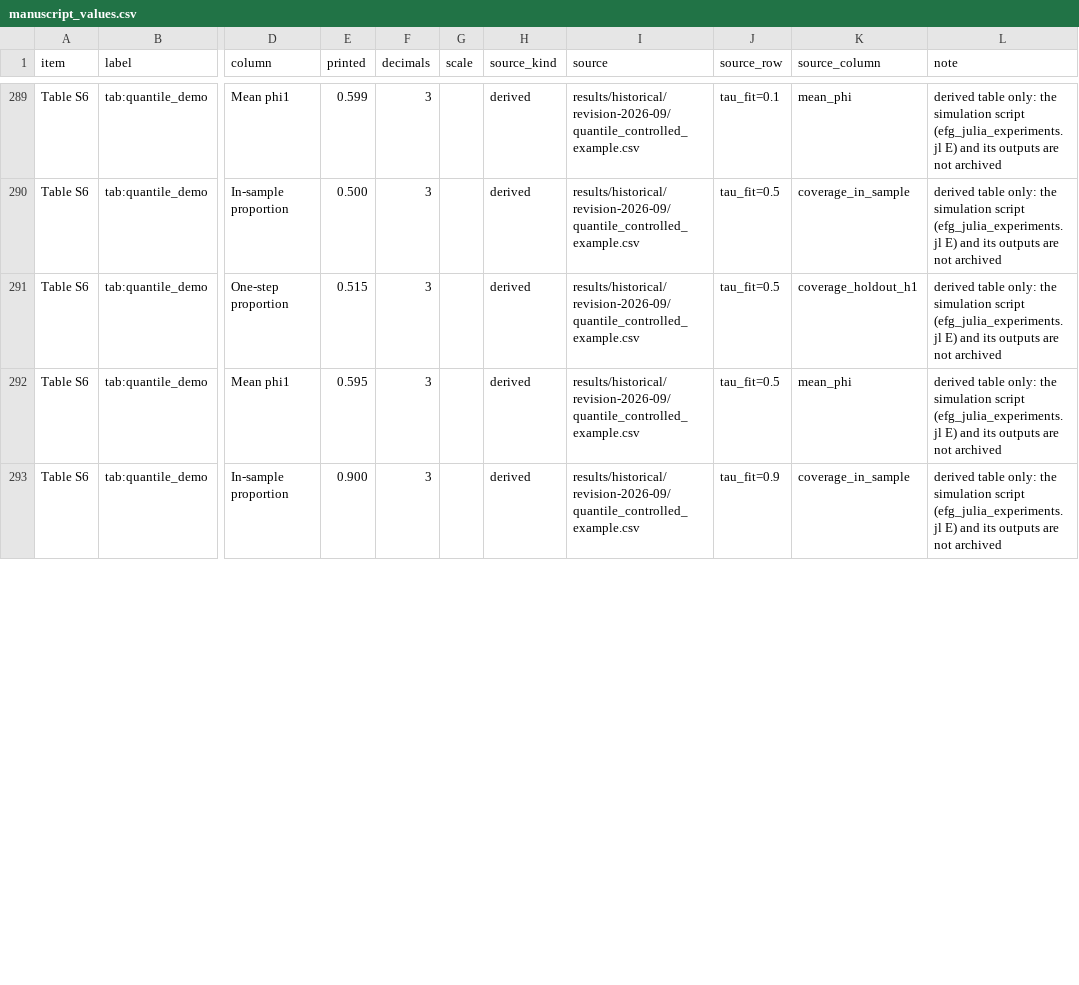
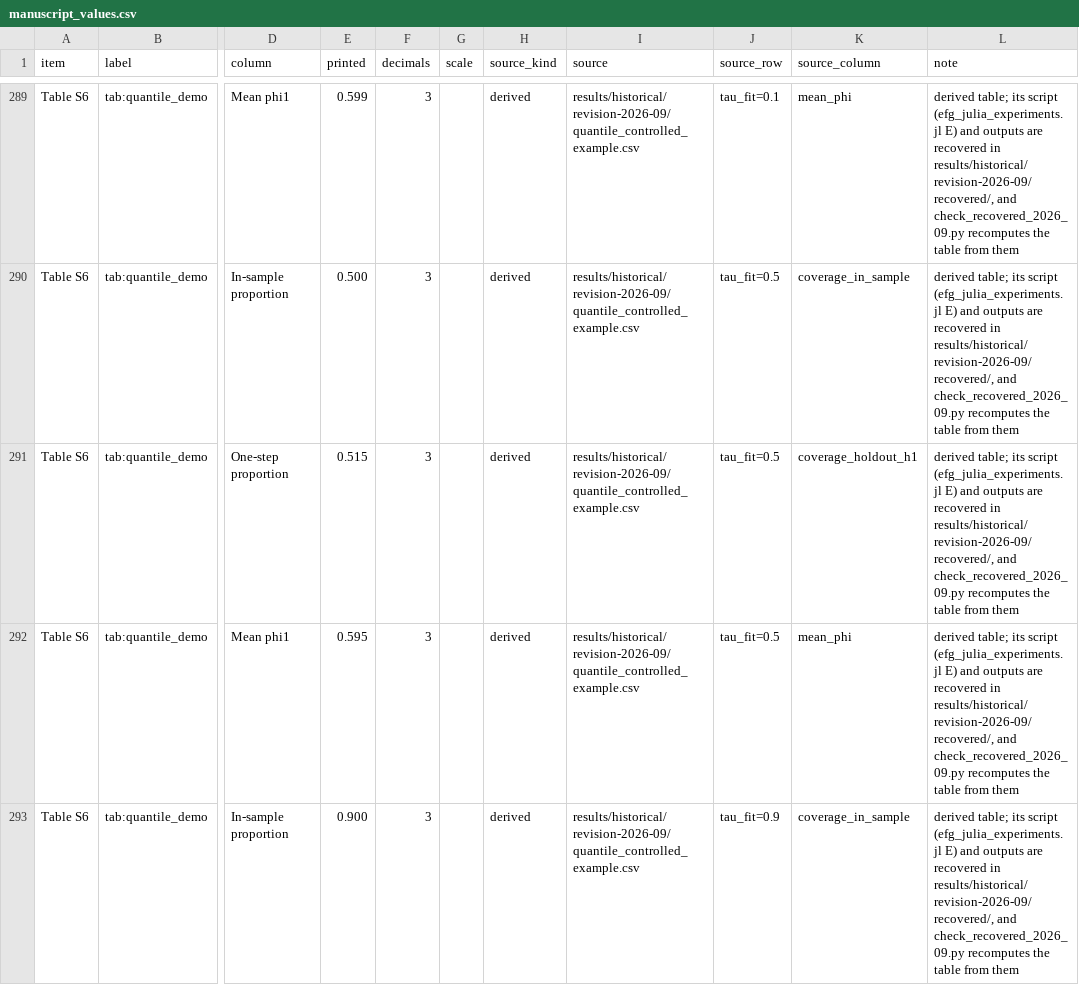
Before and after one commit to LAMPSPUC/Sarimax.jl, a CSV file: replication/ijf-2026/results/manuscript/manuscript_values.csv, drawn as a sheet; only a part is shown, gaps mark what is left out; the diff covers the shown part only; the diff names each change by its address in the sheet, - before the commit and + after, or states it on an @@ line.

```diff
--- a/replication/ijf-2026/results/manuscript/manuscript_values.csv
+++ b/replication/ijf-2026/results/manuscript/manuscript_values.csv
-L289:L293 (note): derived table only: the simulation script (efg_julia_experiments.jl E) and its outputs are not archived
+L289:L293 (note): derived table; its script (efg_julia_experiments.jl E) and outputs are recovered in results/historical/revision-2026-09/recovered/, and check_recovered_2026_09.py recomputes the table from them
```
Also changed, not shown: 54 edited cells elsewhere in this file, replication/ijf-2026/experiment_manifest.csv, 12 other files.
